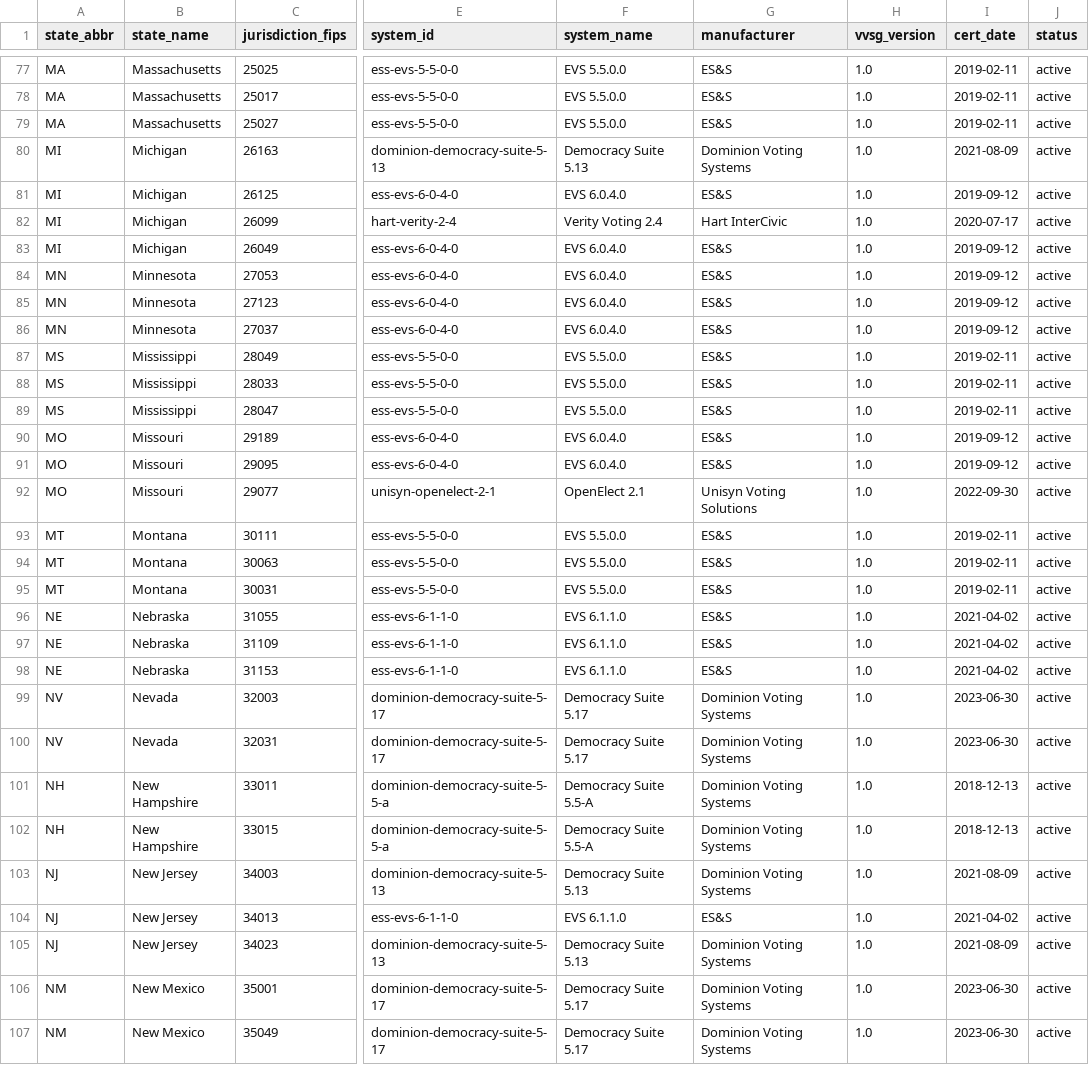
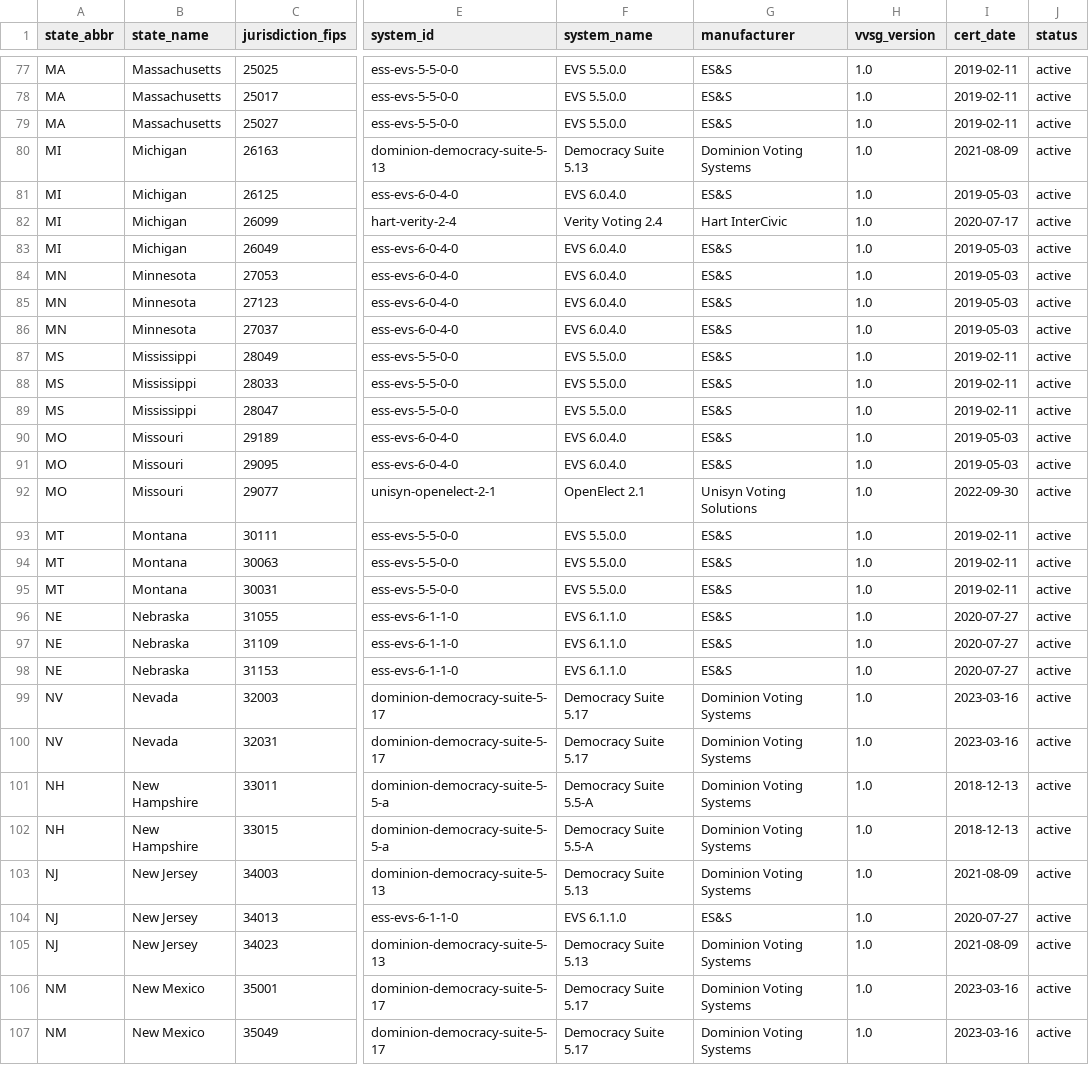
Before and after one commit to Francis220/certmap, a CSV file: public/certmap-data.csv, drawn as a sheet; only a part is shown, gaps mark what is left out; the diff covers the shown part only; the diff names each change by its address in the sheet, - before the commit and + after, or states it on an @@ line.

```diff
--- a/public/certmap-data.csv
+++ b/public/certmap-data.csv
-I81 (cert_date): 2019-09-12
+I81 (cert_date): 2019-05-03
-I83:I86 (cert_date): 2019-09-12
+I83:I86 (cert_date): 2019-05-03
-I90:I91 (cert_date): 2019-09-12
+I90:I91 (cert_date): 2019-05-03
-I96:I98 (cert_date): 2021-04-02
+I96:I98 (cert_date): 2020-07-27
-I99:I100 (cert_date): 2023-06-30
+I99:I100 (cert_date): 2023-03-16
-I104 (cert_date): 2021-04-02
+I104 (cert_date): 2020-07-27
-I106:I107 (cert_date): 2023-06-30
+I106:I107 (cert_date): 2023-03-16
```
Also changed, not shown: 70 edited cells elsewhere in this file, 5 other files.
